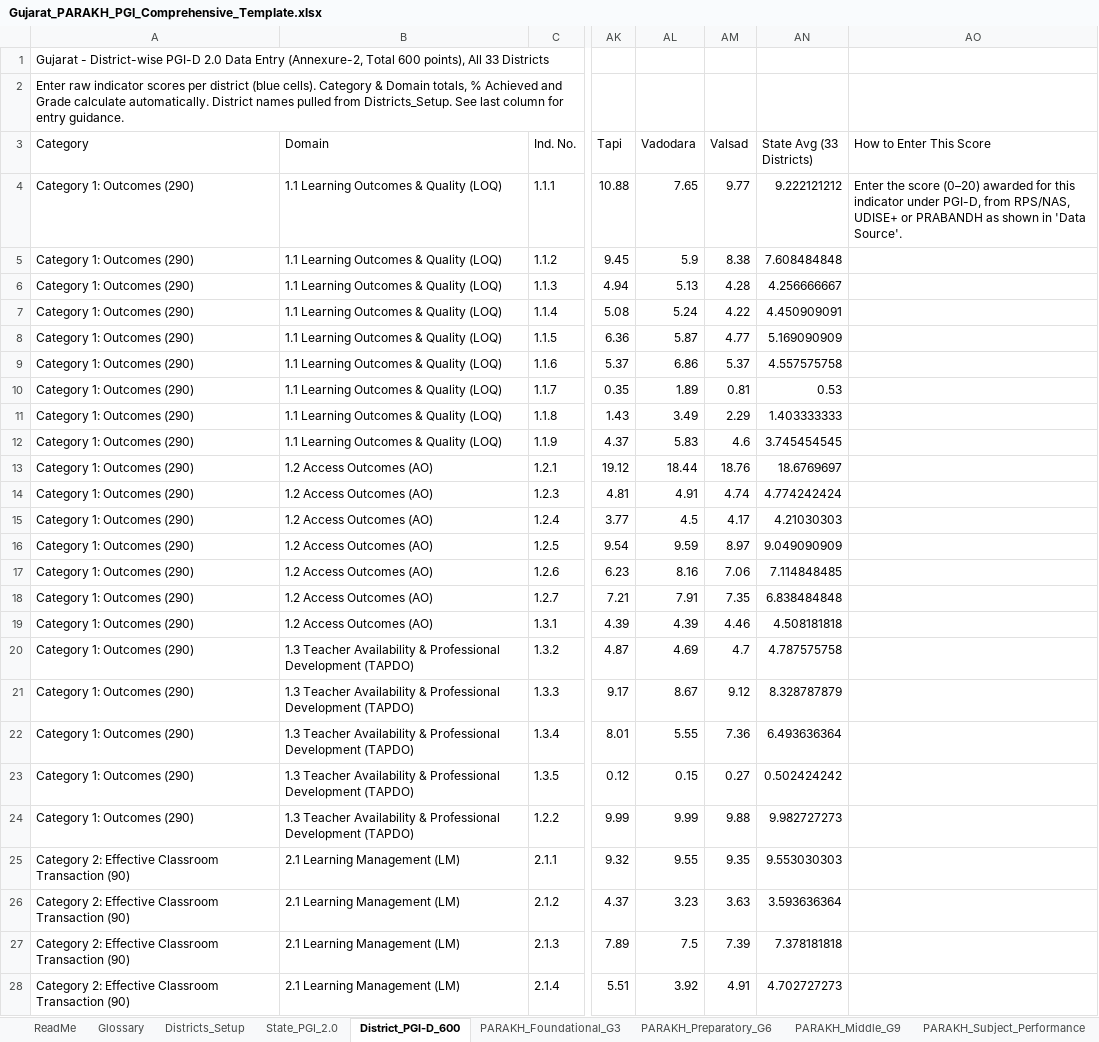
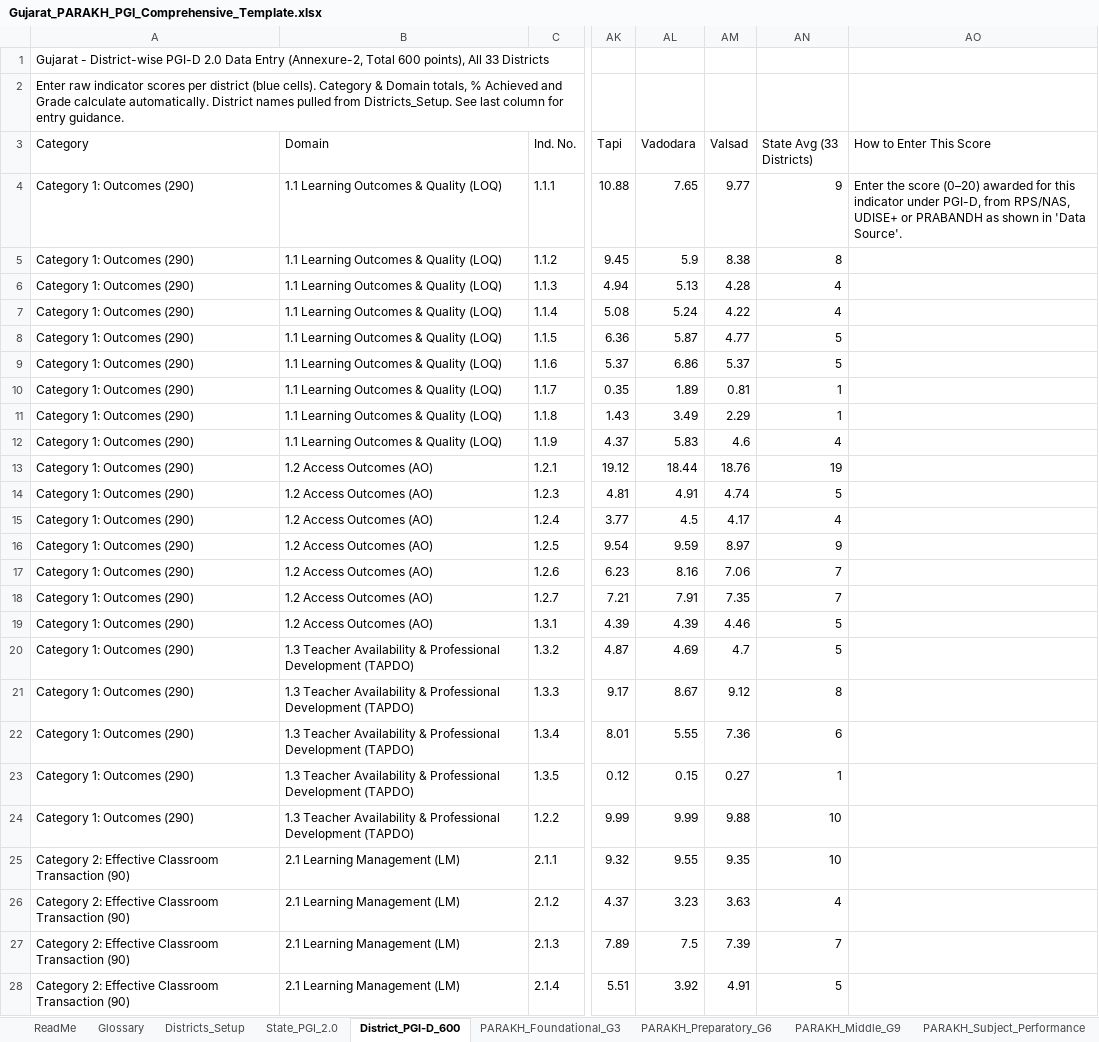
Before and after one commit to Jayubha0001/parakh-dashboard, an Excel workbook: public/Gujarat_PARAKH_PGI_Comprehensive_Template.xlsx, sheet District_PGI-D_600, drawn as a sheet; only a part is shown, gaps mark what is left out; values as stored, in another font and other column widths than the file's, no borders; the diff covers the shown part only; the diff names each change by its address in the sheet, - before the commit and + after, or states it on an @@ line.

```diff
--- a/public/Gujarat_PARAKH_PGI_Comprehensive_Template.xlsx (sheet District_PGI-D_600)
+++ b/public/Gujarat_PARAKH_PGI_Comprehensive_Template.xlsx (sheet District_PGI-D_600)
-AN4 (State Avg (33 Districts)): 9.222121212
+AN4 (State Avg (33 Districts)): 9
-AN5 (State Avg (33 Districts)): 7.608484848
+AN5 (State Avg (33 Districts)): 8
-AN6 (State Avg (33 Districts)): 4.256666667
+AN6 (State Avg (33 Districts)): 4
-AN7 (State Avg (33 Districts)): 4.450909091
+AN7 (State Avg (33 Districts)): 4
-AN8 (State Avg (33 Districts)): 5.169090909
+AN8 (State Avg (33 Districts)): 5
-AN9 (State Avg (33 Districts)): 4.557575758
+AN9 (State Avg (33 Districts)): 5
-AN10 (State Avg (33 Districts)): 0.53
+AN10 (State Avg (33 Districts)): 1
-AN11 (State Avg (33 Districts)): 1.403333333
+AN11 (State Avg (33 Districts)): 1
-AN12 (State Avg (33 Districts)): 3.745454545
+AN12 (State Avg (33 Districts)): 4
-AN13 (State Avg (33 Districts)): 18.6769697
+AN13 (State Avg (33 Districts)): 19
-AN14 (State Avg (33 Districts)): 4.774242424
+AN14 (State Avg (33 Districts)): 5
-AN15 (State Avg (33 Districts)): 4.21030303
+AN15 (State Avg (33 Districts)): 4
-AN16 (State Avg (33 Districts)): 9.049090909
+AN16 (State Avg (33 Districts)): 9
-AN17 (State Avg (33 Districts)): 7.114848485
+AN17 (State Avg (33 Districts)): 7
-AN18 (State Avg (33 Districts)): 6.838484848
+AN18 (State Avg (33 Districts)): 7
-AN19 (State Avg (33 Districts)): 4.508181818
+AN19 (State Avg (33 Districts)): 5
-AN20 (State Avg (33 Districts)): 4.787575758
+AN20 (State Avg (33 Districts)): 5
-AN21 (State Avg (33 Districts)): 8.328787879
+AN21 (State Avg (33 Districts)): 8
-AN22 (State Avg (33 Districts)): 6.493636364
+AN22 (State Avg (33 Districts)): 6
-AN23 (State Avg (33 Districts)): 0.502424242
+AN23 (State Avg (33 Districts)): 1
-AN24 (State Avg (33 Districts)): 9.982727273
+AN24 (State Avg (33 Districts)): 10
-AN25 (State Avg (33 Districts)): 9.553030303
+AN25 (State Avg (33 Districts)): 10
-AN26 (State Avg (33 Districts)): 3.593636364
+AN26 (State Avg (33 Districts)): 4
-AN27 (State Avg (33 Districts)): 7.378181818
+AN27 (State Avg (33 Districts)): 7
-AN28 (State Avg (33 Districts)): 4.702727273
+AN28 (State Avg (33 Districts)): 5
```
Also changed, not shown: 17 added rows, 17 removed rows and 45 edited cells elsewhere in this sheet, sheet PARAKH_Contextual_Pupil_G9, sheet PARAKH_Contextual_Pupil_G6, sheet Combined_Performance_Ranking, sheet State_PGI_2.0, sheet Dashboard_PGI, 3 other files.
